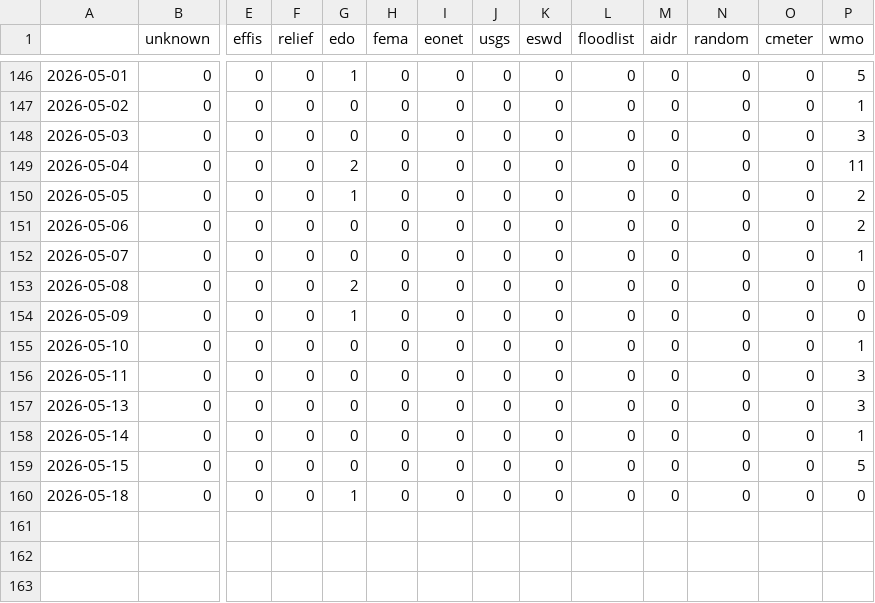
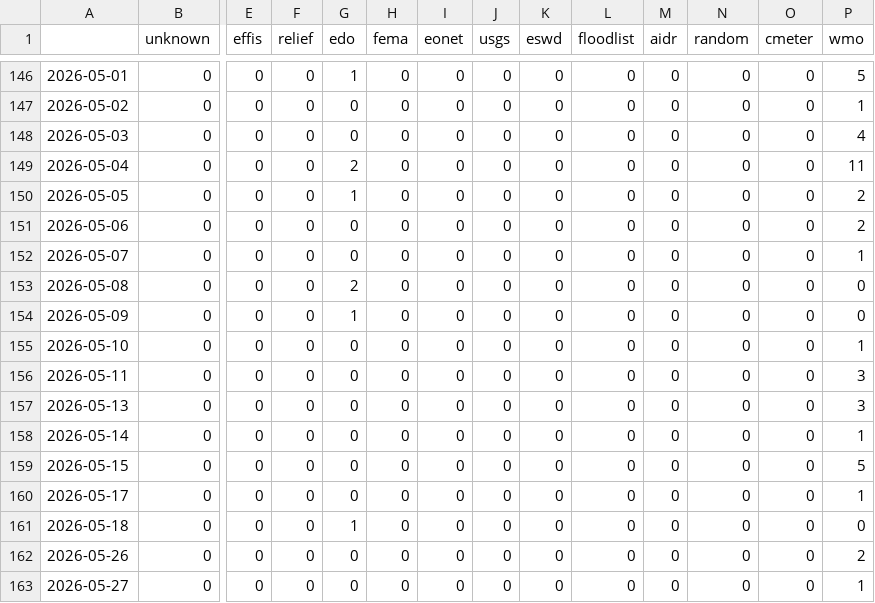
Before and after one commit to pg-ufr-news/germanExtremes, a CSV file: csv/feeds_date.csv, drawn as a sheet; only a part is shown, gaps mark what is left out; rows hold the shown columns only; the diff names each change by its address in the sheet, - before the commit and + after, or states it on an @@ line.

```diff
--- a/csv/feeds_date.csv
+++ b/csv/feeds_date.csv
-P148 (wmo): 3
+P148 (wmo): 4
+row 160: 2026-05-17 | 0 | 0 | 0 | 0 | 0 | 0 | 0 | 0 | 0 | 0 | 0 | 0 | 1
+row 162: 2026-05-26 | 0 | 0 | 0 | 0 | 0 | 0 | 0 | 0 | 0 | 0 | 0 | 0 | 2
+row 163: 2026-05-27 | 0 | 0 | 0 | 0 | 0 | 0 | 0 | 0 | 0 | 0 | 0 | 0 | 1
```
Also changed, not shown: csv/extremes_date.csv, 5 other files.
